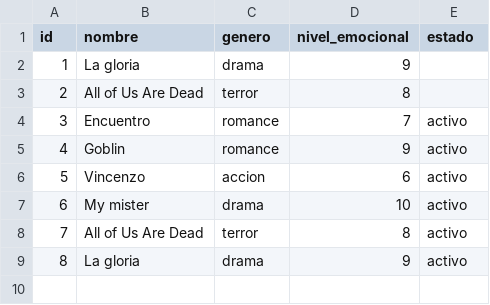
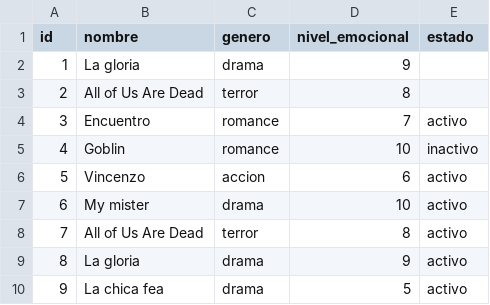
Before and after one commit to Mafe68249/Proyecto-desarrollo-S, a CSV file: data/kdramas.csv, drawn as a sheet.

```diff
--- a/data/kdramas.csv
+++ b/data/kdramas.csv
@@ -4,3 +4,3 @@ id,nombre,genero,nivel_emocional,estado
 3,Encuentro,romance,7,activo
-4,Goblin,romance,9,activo
+4,Goblin,romance,10,inactivo
 5,Vincenzo,accion,6,activo
@@ -9 +9,2 @@ id,nombre,genero,nivel_emocional,estado
 8,La gloria,drama,9,activo
+9,La chica fea,drama,5,activo
```
Also changed, not shown: 4 other files.
